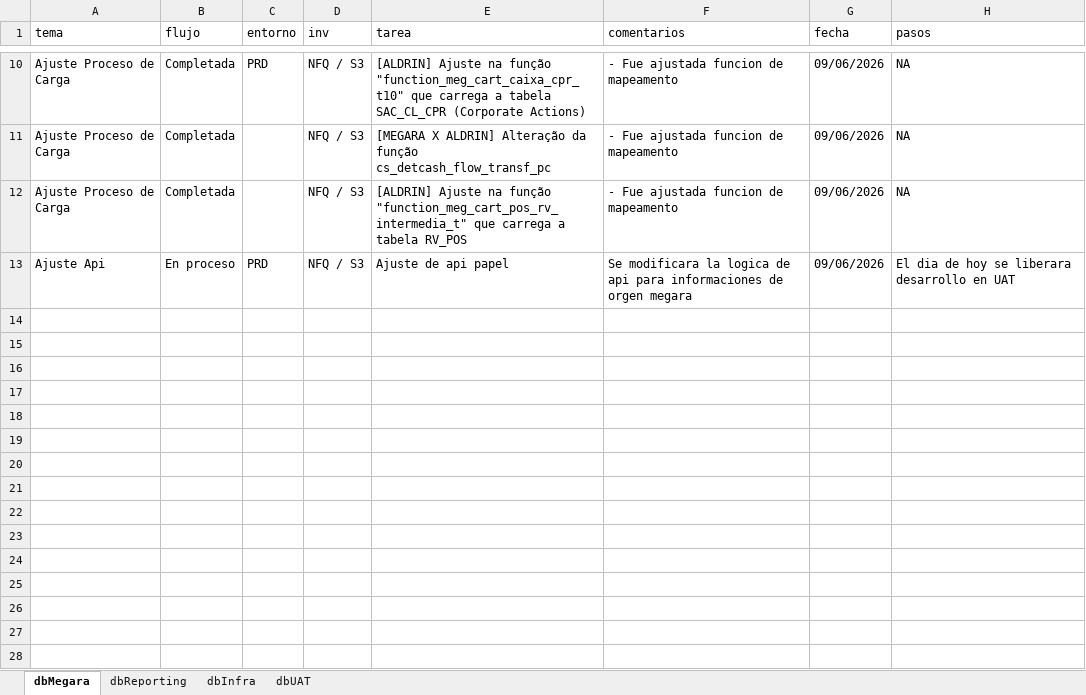
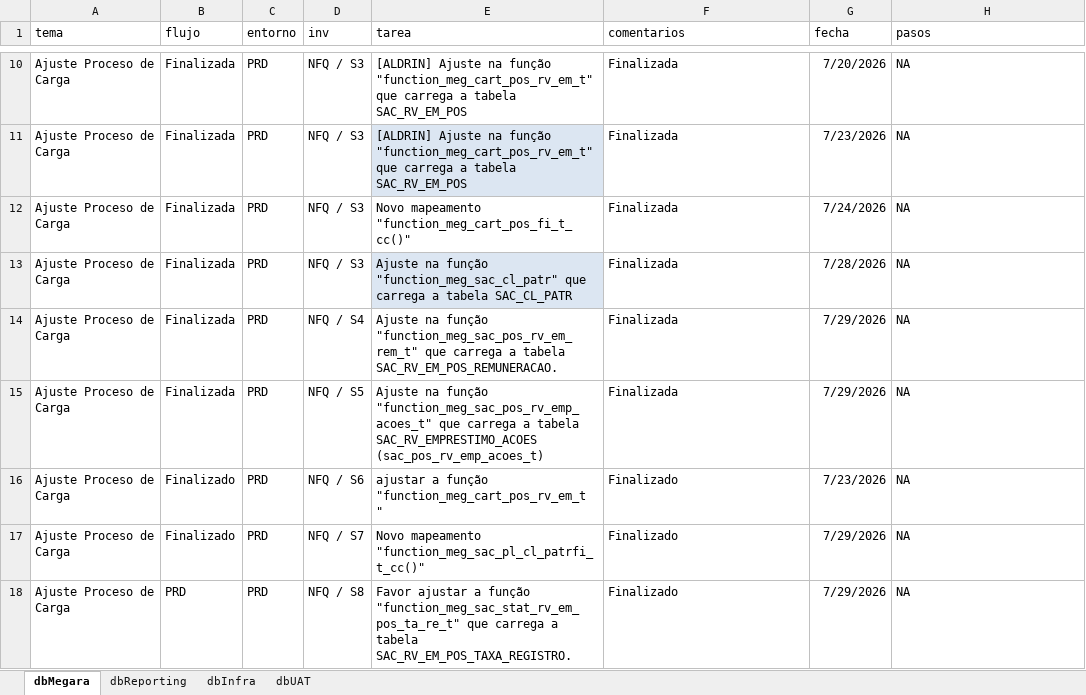
Before and after one commit to MarcoPichardoNFQ/status, an Excel workbook: dashboard_data_template.xlsx, sheet dbMegara, drawn as a sheet; only a part is shown, gaps mark what is left out; values as stored, in another font and other column widths than the file's, no borders; removed rows and columns are numbered as before the commit, all else as after; the diff covers the shown part only; the diff names each change by its address in the sheet, - before the commit and + after, or states it on an @@ line.

```diff
--- a/dashboard_data_template.xlsx (sheet dbMegara)
+++ b/dashboard_data_template.xlsx (sheet dbMegara)
-B10:B11 (flujo): Completada
+B10:B11 (flujo): Finalizada
-E10 (tarea): …na função "function_meg_cart_caixa_cpr_t10" que carrega a tabela SAC_CL_CPR (Corporate Actions)
+E10 (tarea): …na função "function_meg_cart_pos_rv_em_t" que carrega a tabela SAC_RV_EM_POS
-F10:F11 (comentarios): - Fue ajustada funcion de mapeamento
+F10:F11 (comentarios): Finalizada
-G10 (fecha): 09/06/2026
+G10 (fecha): 7/20/2026
-C11 (entorno): (empty)
+C11 (entorno): PRD
-E11 (tarea): [MEGARA X ALDRIN] Alteração da função cs_detcash_flow_transf_pc
+E11 (tarea): [ALDRIN] Ajuste na função "function_meg_cart_pos_rv_em_t" que carrega a tabela SAC_RV_EM_POS
-E11 fill: none
+E11 fill: #DCE6F2
-G11 (fecha): 09/06/2026
+G11 (fecha): 7/23/2026
+row 12: Ajuste Proceso de Carga | Finalizada | PRD | NFQ / S3 | Novo mapeamento "function_meg_cart_pos_fi_t_cc()" | Finalizada | 7/24/2026 | NA
-B13 (flujo): Completada
+B13 (flujo): Finalizada
-C13 (entorno): (empty)
+C13 (entorno): PRD
-E13 (tarea): [ALDRIN] Ajuste na função "function_meg_cart_pos_rv_intermedia_t" que carrega a tabela RV_POS
+E13 (tarea): Ajuste na função "function_meg_sac_cl_patr" que carrega a tabela SAC_CL_PATR
-E13 fill: none
+E13 fill: #DCE6F2
-F13 (comentarios): - Fue ajustada funcion de mapeamento
+F13 (comentarios): Finalizada
-G13 (fecha): 09/06/2026
+G13 (fecha): 7/28/2026
-row 13: Ajuste Api | En proceso | PRD | NFQ / S3 | Ajuste de api papel | Se modificara la logica de api para informaciones de orgen megara | 09/06/2026 | El dia de hoy se liberara desarrollo en UAT
+row 14: Ajuste Proceso de Carga | Finalizada | PRD | NFQ / S4 | Ajuste na função "function_meg_sac_pos_rv_em_rem_t" que carrega a tabela SAC_RV_EM_POS_REMUNERACAO. | Finalizada | 7/29/2026 | NA
+row 15: Ajuste Proceso de Carga | Finalizada | PRD | NFQ / S5 | Ajuste na função "function_meg_sac_pos_rv_emp_acoes_t" que carrega a tabela SAC_RV_EMPRESTIMO_ACOES (sac_pos_rv_emp_acoes_t) | Finalizada | 7/29/2026 | NA
+row 16: Ajuste Proceso de Carga | Finalizado | PRD | NFQ / S6 | ajustar a função "function_meg_cart_pos_rv_em_t " | Finalizado | 7/23/2026 | NA
+row 17: Ajuste Proceso de Carga | Finalizado | PRD | NFQ / S7 | Novo mapeamento "function_meg_sac_pl_cl_patrfi_t_cc()" | Finalizado | 7/29/2026 | NA
+row 18: Ajuste Proceso de Carga | PRD | PRD | NFQ / S8 | Favor ajustar a função "function_meg_sac_stat_rv_em_pos_ta_re_t" que carrega a tabela SAC_RV_EM_POS_TAXA_REGISTRO. | Finalizado | 7/29/2026 | NA
```
Also changed, not shown: 35 edited cells and cell formats elsewhere in this sheet, sheet dbInfra, sheet dbReporting.
